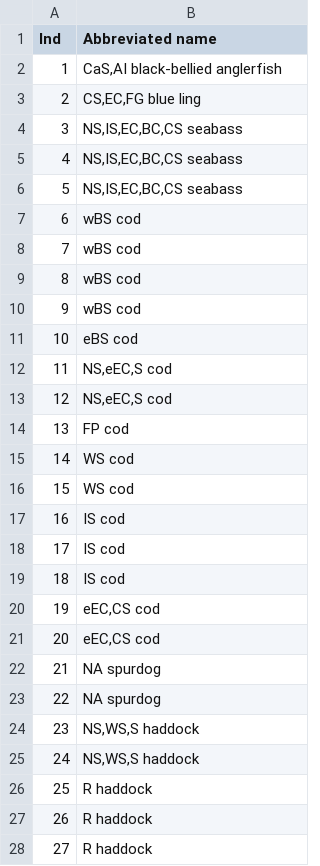
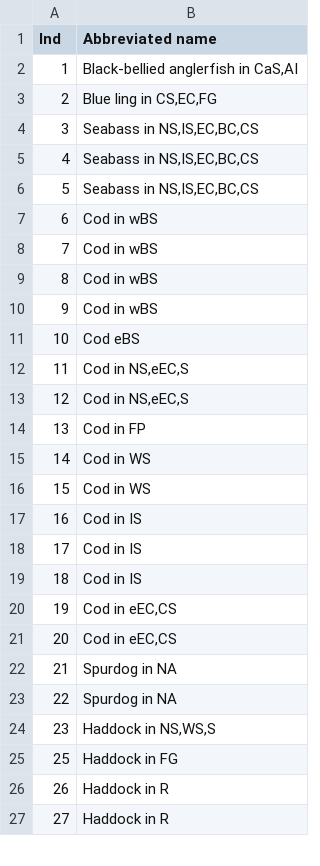
Before and after one commit to paulasv/IMGP_2020, a CSV file: labels.csv, drawn as a sheet; only a part is shown; the diff covers the shown part only.

```diff
--- a/labels.csv
+++ b/labels.csv
@@ -1,28 +1,27 @@
 Ind,Abbreviated name
-1,"CaS,AI black-bellied anglerfish"
-2,"CS,EC,FG blue ling"
-3,"NS,IS,EC,BC,CS seabass"
-4,"NS,IS,EC,BC,CS seabass"
-5,"NS,IS,EC,BC,CS seabass"
-6,wBS cod
-7,wBS cod
-8,wBS cod
-9,wBS cod
-10,eBS cod
-11,"NS,eEC,S cod"
-12,"NS,eEC,S cod"
-13,FP cod
-14,WS cod
-15,WS cod
-16,IS cod
-17,IS cod
-18,IS cod
-19,"eEC,CS cod"
-20,"eEC,CS cod"
-21,NA spurdog
-22,NA spurdog
-23,"NS,WS,S haddock"
-24,"NS,WS,S haddock"
-25,R haddock
-26,R haddock
-27,R haddock
+1,"Black-bellied anglerfish in CaS,AI "
+2,"Blue ling in CS,EC,FG"
+3,"Seabass in NS,IS,EC,BC,CS"
+4,"Seabass in NS,IS,EC,BC,CS"
+5,"Seabass in NS,IS,EC,BC,CS"
+6,Cod in wBS
+7,Cod in wBS
+8,Cod in wBS
+9,Cod in wBS
+10,Cod eBS
+11,"Cod in NS,eEC,S"
+12,"Cod in NS,eEC,S"
+13,Cod in FP
+14,Cod in WS
+15,Cod in WS
+16,Cod in IS
+17,Cod in IS
+18,Cod in IS
+19,"Cod in eEC,CS"
+20,"Cod in eEC,CS"
+21,Spurdog in NA
+22,Spurdog in NA
+23,"Haddock in NS,WS,S"
+25,Haddock in FG
+26,Haddock in R
+27,Haddock in R
```
Also changed, not shown: 1 added row and 65 edited cells elsewhere in this file, data_gdy.csv, 36 other files.
